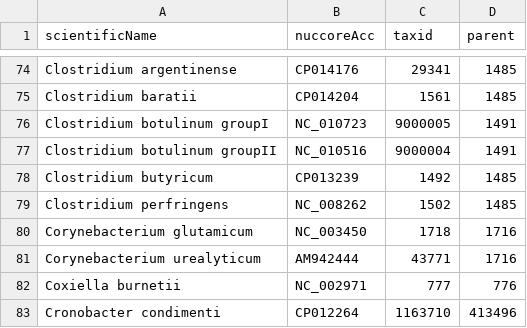
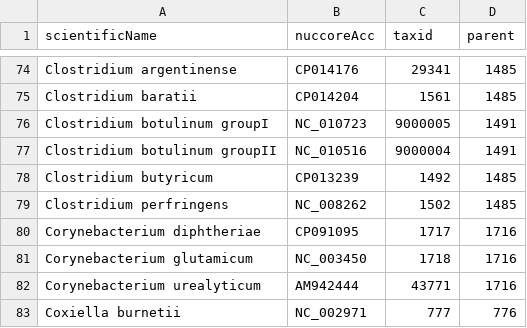
Before and after one commit to lskatz/Kalamari, a TSV file: src/chromosomes.tsv, drawn as a sheet; only a part is shown, gaps mark what is left out; the shorter side is filled out with more unchanged rows.

Commit message:
Corynebacterium diphtheriae

```diff
--- a/src/chromosomes.tsv
+++ b/src/chromosomes.tsv
@@ -79,2 +79,3 @@ Clostridium butyricum	CP013239	1492	1485
 Clostridium perfringens	NC_008262	1502	1485
+Corynebacterium diphtheriae	CP091095	1717	1716
 Corynebacterium glutamicum	NC_003450	1718	1716
```
